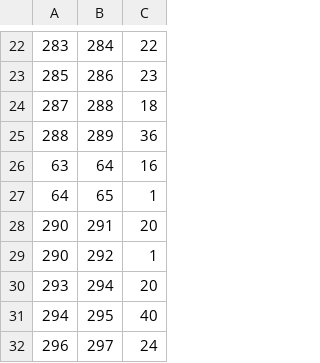
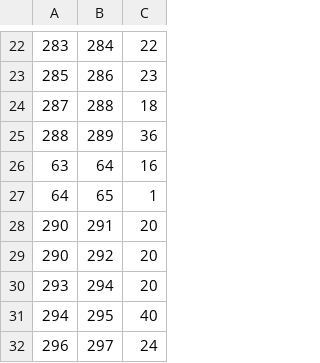
Before and after one commit to KrishMehta-29/PokemonEmeraldGuide, a CSV file: csvs/evolution.csv, drawn as a sheet; only a part is shown, gaps mark what is left out.

```diff
--- a/csvs/evolution.csv
+++ b/csvs/evolution.csv
@@ -28,3 +28,3 @@
 290,291,20
-290,292,1
+290,292,20
 293,294,20
```
Also changed, not shown: 1 other file.
